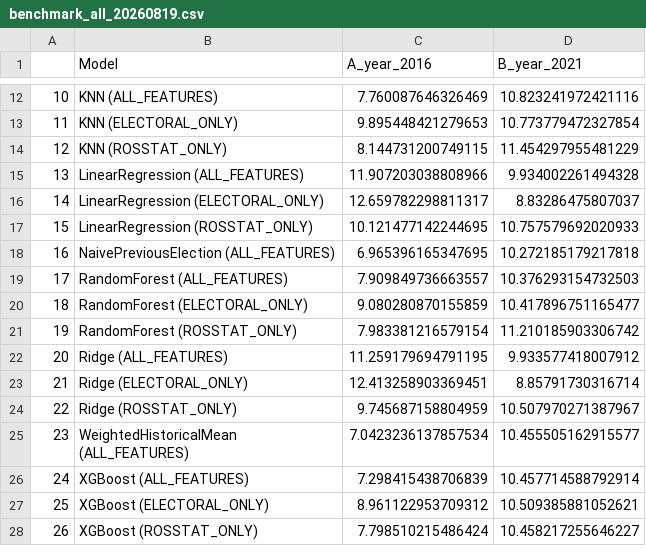
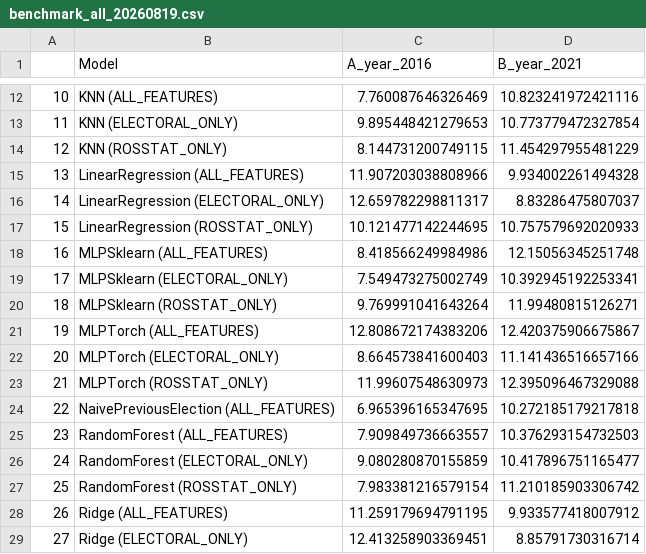
Before and after one commit to Fatalist0001/trainingGOSDUMA, a CSV file: results/benchmark_all_20260819.csv, drawn as a sheet; only a part is shown, gaps mark what is left out; the shorter side is filled out with more unchanged rows; addresses are those after the commit; the diff names each change by its address in the sheet, - before the commit and + after, or states it on an @@ line.

Commit message:
feat(P1): implement neural models (MLPSklearn, MLPTorch) and integrate into benchmark
- Add src/models/neural.py: MLPSklearn (sklearn MLPRegressor wrapper) and
  MLPTorch (PyTorch MLP, early stopping, target standardization, seed control);
  both multi-output, conform to backtest interface
- Rewrite scripts/models/run_neural.py: run both models, average MAE over 5 seeds
- Makefile neural target: A,B x 3 feature groups (C/D deferred to predict_2026)
- Run P1: MLPSklearn A ALL 8.42 / ELECTORAL 7.55 / ROSSTAT 9.77; B ALL 12.15 / ELECTORAL 10.39 / ROSSTAT 11.99
          MLPTorch  A ALL 12.81 / ELECTORAL 8.66 / ROSSTAT 12.00; B ALL 12.42 / ELECTORAL 11.14 / ROSSTAT 12.40
- Regenerate results/benchmark_all_*.csv with neural rows; persist predictions and logs
- Update PROGRESS.md (section 7 done, Q5, next steps) and README.md (new neural section, summary table, findings)

```diff
--- a/results/benchmark_all_20260819.csv
+++ b/results/benchmark_all_20260819.csv
+row 18: 16 | MLPSklearn (ALL_FEATURES) | 8.418566249984986 | 12.15056345251748
+row 19: 17 | MLPSklearn (ELECTORAL_ONLY) | 7.549473275002749 | 10.392945192253341
+row 20: 18 | MLPSklearn (ROSSTAT_ONLY) | 9.769991041643264 | 11.99480815126271
+row 21: 19 | MLPTorch (ALL_FEATURES) | 12.808672174383206 | 12.420375906675867
+row 22: 20 | MLPTorch (ELECTORAL_ONLY) | 8.664573841600403 | 11.141436516657166
+row 23: 21 | MLPTorch (ROSSTAT_ONLY) | 11.99607548630973 | 12.395096467329088
@@ column A renumbered from row 24 down @@
```
Also changed, not shown: 17 other files.
